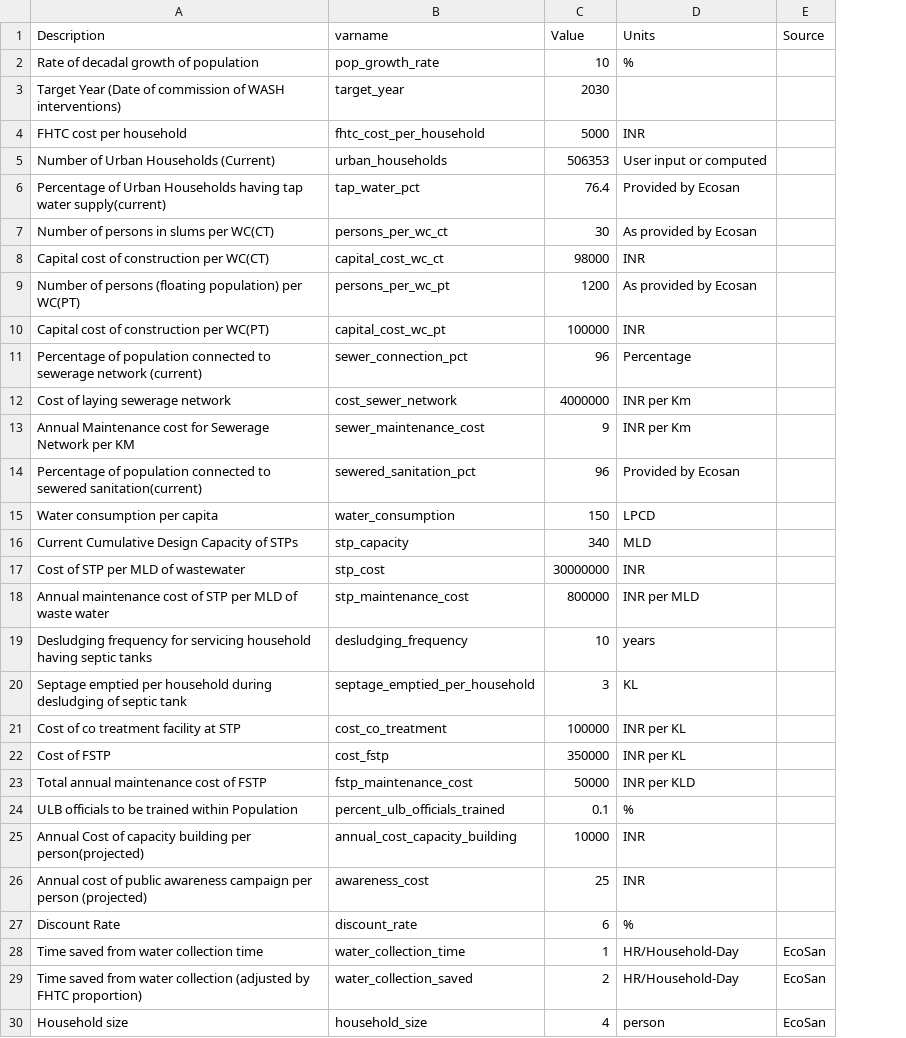
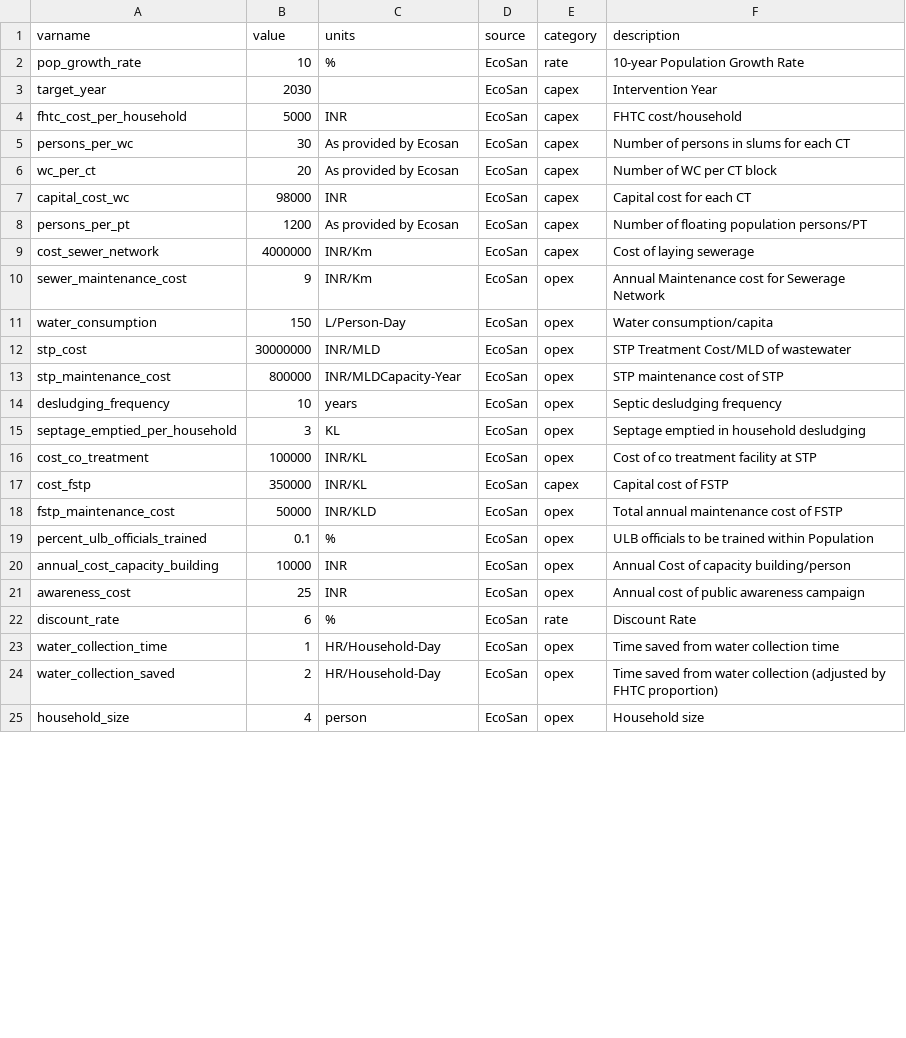
Before and after one commit to dalyw/SanOpps, a CSV file: data/params.csv, drawn as a sheet; only a part is shown; removed rows and columns are numbered as before the commit, all else as after; the diff names each change by its address in the sheet, - before the commit and + after, or states it on an @@ line.

Commit message:
Consolidating parameters, updating outputs [WIP]

```diff
--- a/data/params.csv
+++ b/data/params.csv
-column A (Description), rows 2-4: Rate of decadal growth of population | Target Year (Date of commission of WASH interventions) | FHTC cost per household; rows 7-9: Number of persons in slums per WC(CT) | Capital cost of construction per WC(CT) | Number of persons (floating population) per WC(PT); rows 12-13: Cost of laying sewerage network | Annual Maintenance cost for Sewerage Network per KM; row 15: Water consumption per capita; rows 17-30: Cost of STP per MLD of wastewater | Annual maintenance cost of STP per MLD of waste water | Desludging frequency for servicing household having septic tanks | Septage emptied per household during desludging of septic tank | Cost of co treatment facility at STP | Cost of FSTP | Total annual maintenance cost of FSTP | ULB officials to be trained within Population | Annual Cost of capacity building per person(projected) | Annual cost of public awareness campaign per person (projected) | Discount Rate | Time saved from water collection time | Time saved from water collection (adjusted by FHTC proportion) | Household size
+column E (category), rows 2-5: rate | capex | capex | capex; rows 7-25: capex | capex | capex | opex | opex | opex | opex | opex | opex | opex | capex | opex | opex | opex | opex | rate | opex | opex | opex
+column F (description), rows 2-5: 10-year Population Growth Rate | Intervention Year | FHTC cost/household | Number of persons in slums for each CT; rows 7-25: Capital cost for each CT | Number of floating population persons/PT | Cost of laying sewerage | Annual Maintenance cost for Sewerage Network | Water consumption/capita | STP Treatment Cost/MLD of wastewater | STP maintenance cost of STP | Septic desludging frequency | Septage emptied in household desludging | Cost of co treatment facility at STP | Capital cost of FSTP | Total annual maintenance cost of FSTP | ULB officials to be trained within Population | Annual Cost of capacity building/person | Annual cost of public awareness campaign | Discount Rate | Time saved from water collection time | Time saved from water collection (adjusted by FHTC proportion) | Household size
-B1: Value
+B1: value
-C1: Units
+C1: units
-D1: Source
+D1: source
-D2:D4 (source): (empty)
+D2:D4 (source): EcoSan
-row 5: Number of Urban Households (Current) | urban_households | 506353 | User input or computed
-row 6: Percentage of Urban Households having tap water supply(current) | tap_water_pct | 76.4 | Provided by Ecosan
-A5 (varname): persons_per_wc_ct
+A5 (varname): persons_per_wc
-D5 (source): (empty)
+D5 (source): EcoSan
+row 6: wc_per_ct | 20 | As provided by Ecosan | EcoSan | capex | Number of WC per CT block
-A7 (varname): capital_cost_wc_ct
+A7 (varname): capital_cost_wc
-D7:D8 (source): (empty)
+D7:D8 (source): EcoSan
-A8 (varname): persons_per_wc_pt
+A8 (varname): persons_per_pt
-row 10: Capital cost of construction per WC(PT) | capital_cost_wc_pt | 100000 | INR
-row 11: Percentage of population connected to sewerage network (current) | sewer_connection_pct | 96 | Percentage
-C9:C10 (units): INR per Km
+C9:C10 (units): INR/Km
-D9:D10 (source): (empty)
+D9:D10 (source): EcoSan
-row 14: Percentage of population connected to sewered sanitation(current) | sewered_sanitation_pct | 96 | Provided by Ecosan
-C11 (units): LPCD
+C11 (units): L/Person-Day
-D11 (source): (empty)
+D11 (source): EcoSan
-row 16: Current Cumulative Design Capacity of STPs | stp_capacity | 340 | MLD
-C12 (units): INR
+C12 (units): INR/MLD
-D12:D22 (source): (empty)
+D12:D22 (source): EcoSan
-C13 (units): INR per MLD
+C13 (units): INR/MLDCapacity-Year
-C16:C17 (units): INR per KL
+C16:C17 (units): INR/KL
-C18 (units): INR per KLD
+C18 (units): INR/KLD
```
Also changed, not shown: 3 other files.
